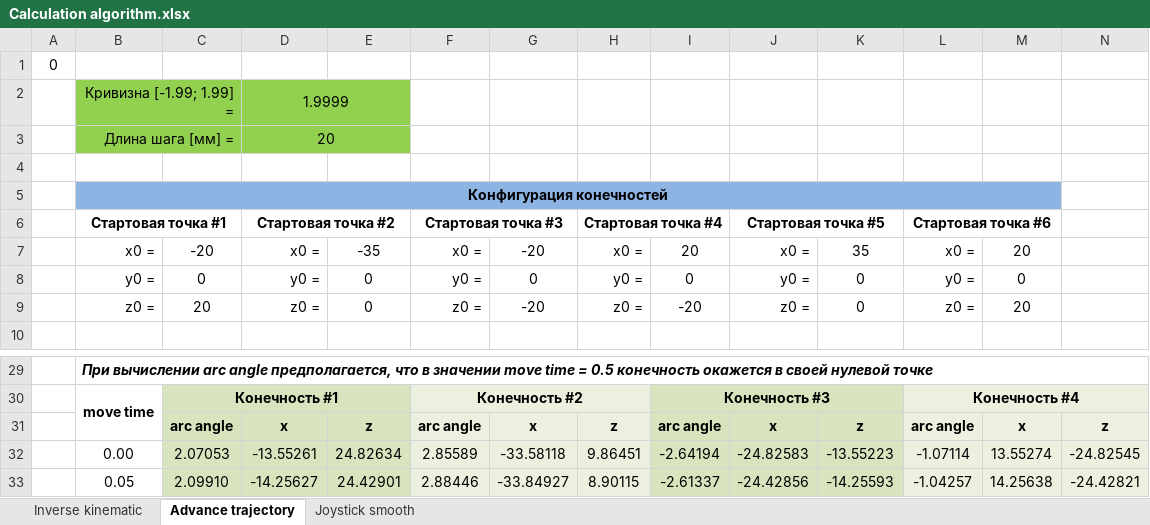
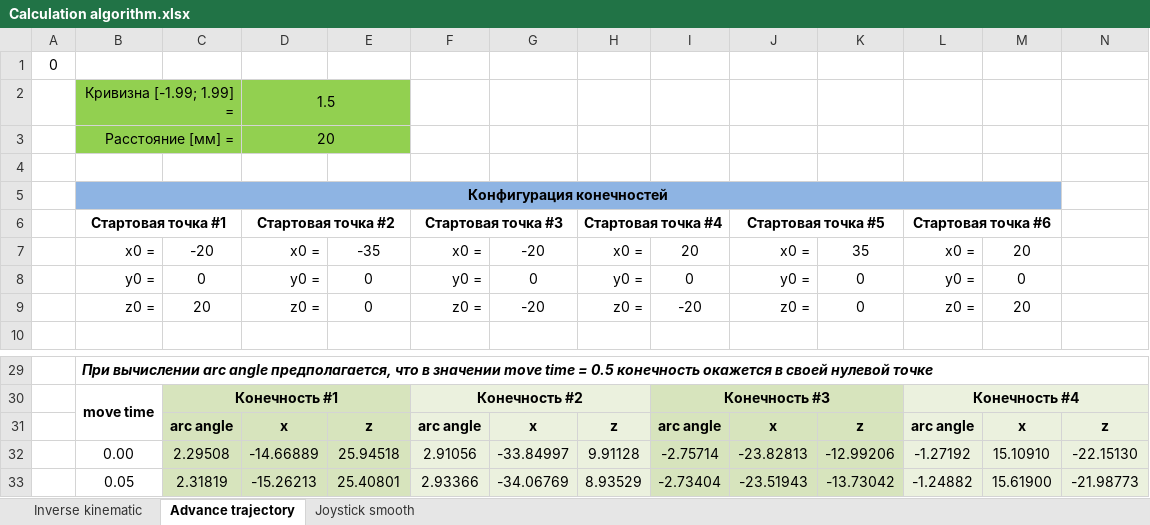
Before and after one commit to NeoProg2013/AIWM_hexapod, an Excel workbook: docs/Calculation algorithm.xlsx, sheet Advance trajectory, drawn as a sheet; only a part is shown, gaps mark what is left out; values as stored, in another font and other column widths than the file's, no borders; charts and pictures not drawn; the diff covers the shown part only; the diff names each change by its address in the sheet, - before the commit and + after, or states it on an @@ line.

Commit message:
Changed calculation steps name

```diff
--- a/docs/Calculation algorithm.xlsx (sheet Advance trajectory)
+++ b/docs/Calculation algorithm.xlsx (sheet Advance trajectory)
-D2: 1.9999
+D2: 1.5
-B3: Длина шага [мм] =
+B3: Расстояние [мм] =
-C32: 2.07053
+C32: 2.29508
-D32: -13.55261
+D32: -14.66889
-E32: 24.82634
+E32: 25.94518
-F32: 2.85589
+F32: 2.91056
-G32: -33.58118
+G32: -33.84997
-H32: 9.86451
+H32: 9.91128
-I32: -2.64194
+I32: -2.75714
-J32: -24.82583
+J32: -23.82813
-K32: -13.55223
+K32: -12.99206
-L32: -1.07114
+L32: -1.27192
-M32: 13.55274
+M32: 15.10910
-N32: -24.82545
+N32: -22.15130
-C33: 2.09910
+C33: 2.31819
-D33: -14.25627
+D33: -15.26213
-E33: 24.42901
+E33: 25.40801
-F33: 2.88446
+F33: 2.93366
-G33: -33.84927
+G33: -34.06769
-H33: 8.90115
+H33: 8.93529
-I33: -2.61337
+I33: -2.73404
-J33: -24.42856
+J33: -23.51943
-K33: -14.25593
+K33: -13.73042
-L33: -1.04257
+L33: -1.24882
-M33: 14.25638
+M33: 15.61900
-N33: -24.42821
+N33: -21.98773
```
Also changed, not shown: 3 added rows, 3 removed rows and 354 edited cells elsewhere in this sheet, charts or pictures.
